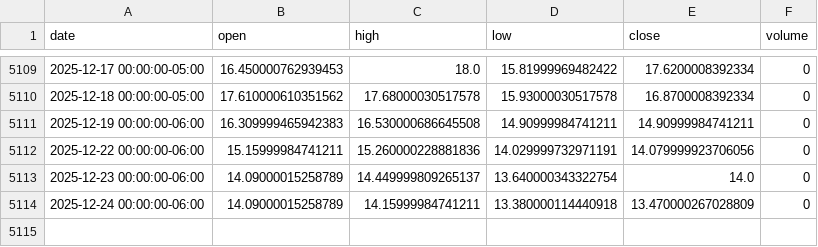
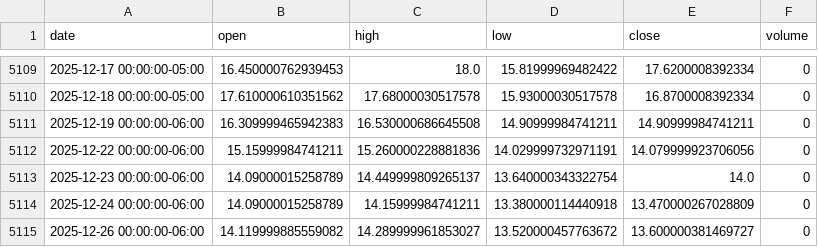
Before and after one commit to LukeGSW/AnalisiCiclica-VIX, a CSV file: data/^VIX/historical_data.csv, drawn as a sheet; only a part is shown, gaps mark what is left out.

```diff
--- a/data/^VIX/historical_data.csv
+++ b/data/^VIX/historical_data.csv
@@ -5114 +5114,2 @@ date,open,high,low,close,volume
 2025-12-24 00:00:00-06:00,14.09000015258789,14.15999984741211,13.380000114440918,13.470000267028809,0
+2025-12-26 00:00:00-06:00,14.119999885559082,14.289999961853027,13.520000457763672,13.600000381469727,0
```
Also changed, not shown: 4 other files.
